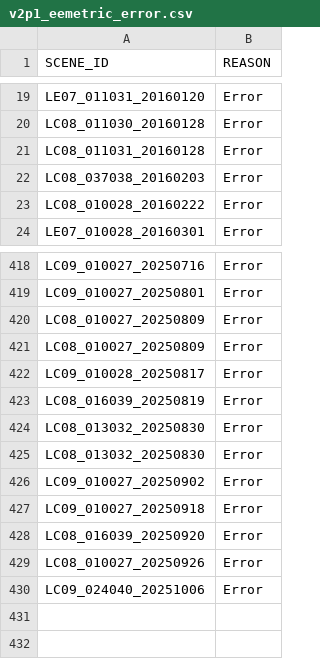
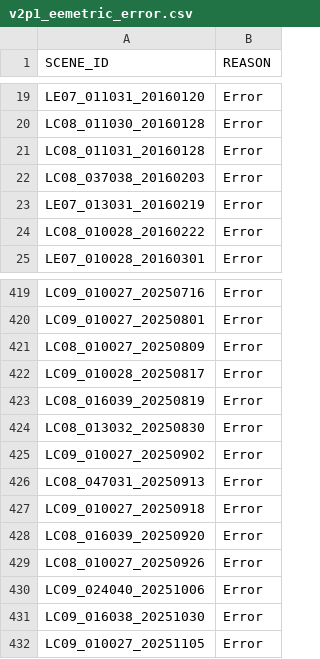
Before and after one commit to cgmorton/scene-skip-list, a CSV file: v2p1_eemetric_error.csv, drawn as a sheet; only a part is shown, gaps mark what is left out; removed rows and columns are numbered as before the commit, all else as after; the diff names each change by its address in the sheet, - before the commit and + after, or states it on an @@ line.

```diff
--- a/v2p1_eemetric_error.csv
+++ b/v2p1_eemetric_error.csv
+row 23: LE07_013031_20160219 | Error
-row 421: LC08_010027_20250809 | Error
-row 425: LC08_013032_20250830 | Error
+row 426: LC08_047031_20250913 | Error
+row 431: LC09_016038_20251030 | Error
+row 432: LC09_010027_20251105 | Error
```
Also changed, not shown: 2 other files.
